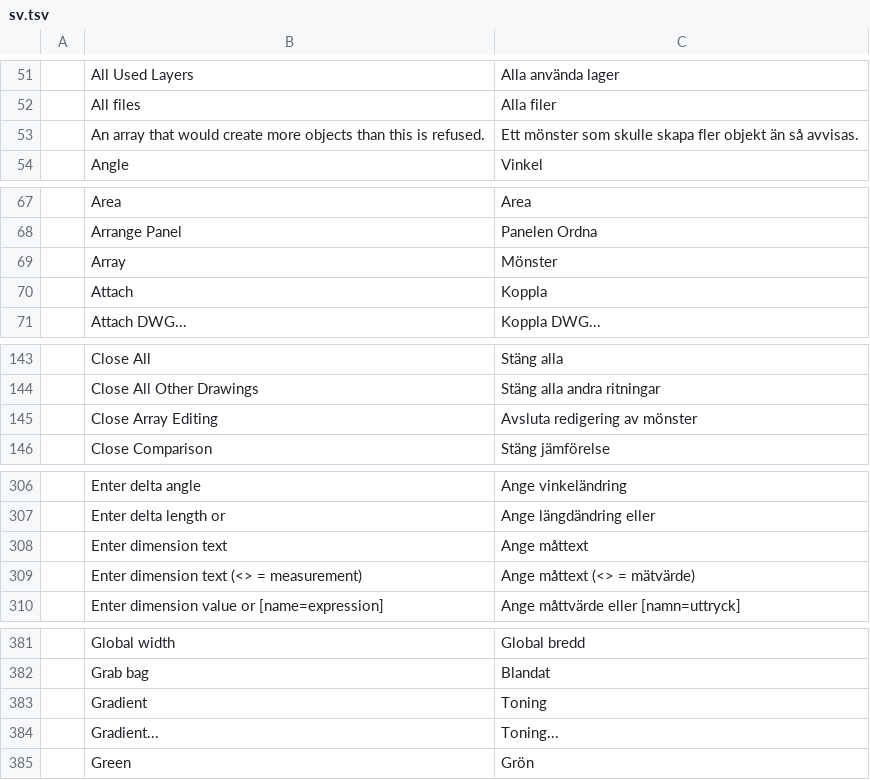
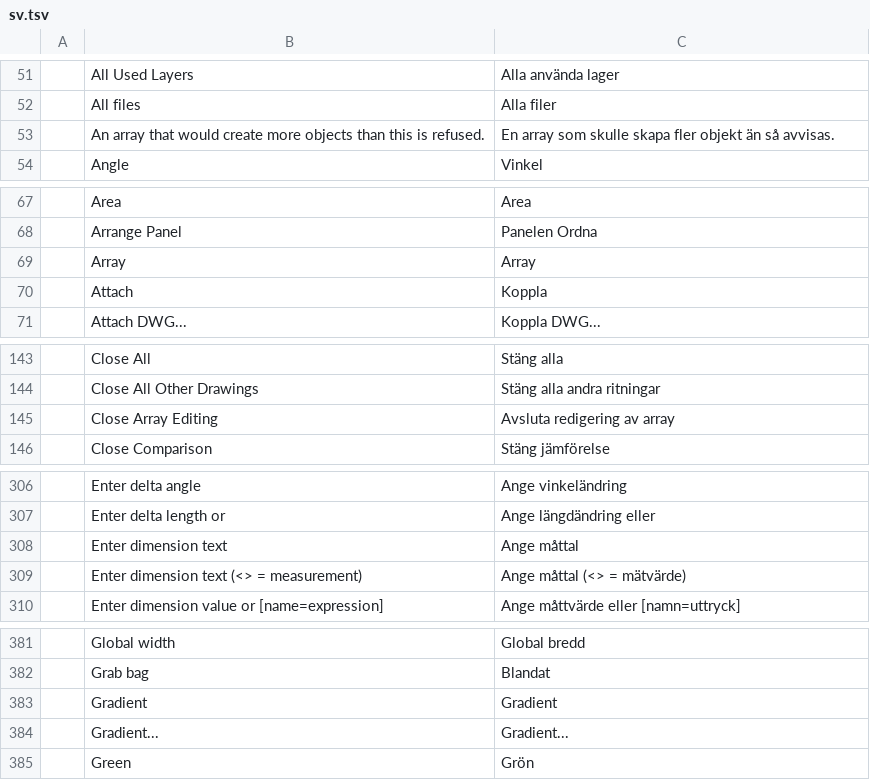
Before and after one commit to AICodeForgedev/cadaddy, a TSV file: crates/ui-egui/src/i18n/sv.tsv, drawn as a sheet; only a part is shown, gaps mark what is left out; the diff covers the shown part only.

```diff
--- a/crates/ui-egui/src/i18n/sv.tsv
+++ b/crates/ui-egui/src/i18n/sv.tsv
@@ -52,3 +52,3 @@
 	All files	Alla filer
-	An array that would create more objects than this is refused.	Ett mönster som skulle skapa fler objekt än så avvisas.
+	An array that would create more objects than this is refused.	En array som skulle skapa fler objekt än så avvisas.
 	Angle	Vinkel
@@ -68,3 +68,3 @@
 	Arrange Panel	Panelen Ordna
-	Array	Mönster
+	Array	Array
 	Attach	Koppla
@@ -144,3 +144,3 @@
 	Close All Other Drawings	Stäng alla andra ritningar
-	Close Array Editing	Avsluta redigering av mönster
+	Close Array Editing	Avsluta redigering av array
 	Close Comparison	Stäng jämförelse
@@ -307,4 +307,4 @@
 	Enter delta length or	Ange längdändring eller
-	Enter dimension text	Ange måttext
-	Enter dimension text (<> = measurement)	Ange måttext (<> = mätvärde)
+	Enter dimension text	Ange måttal
+	Enter dimension text (<> = measurement)	Ange måttal (<> = mätvärde)
 	Enter dimension value or [name=expression]	Ange måttvärde eller [namn=uttryck]
@@ -382,4 +382,4 @@
 	Grab bag	Blandat
-	Gradient	Toning
-	Gradient...	Toning...
+	Gradient	Gradient
+	Gradient...	Gradient...
 	Green	Grön
```
Also changed, not shown: 52 added rows and 11 edited cells elsewhere in this file.
